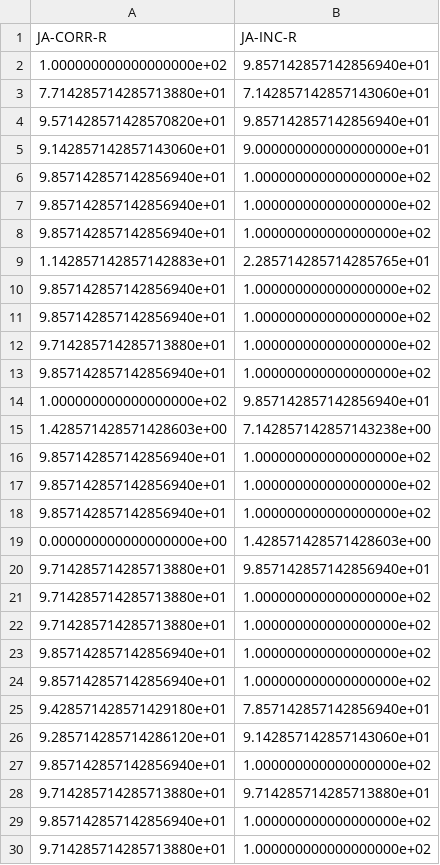
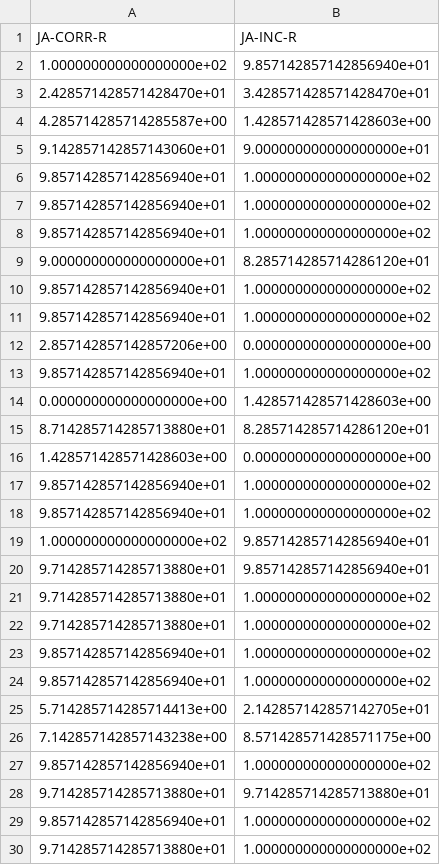
Before and after one commit to rimow/NeuroPrononciation, a CSV file: reseau/resultats/resultats5phonemes/pourcentagesCIC_R.csv, drawn as a sheet; only a part is shown; the diff covers the shown part only.

```diff
--- a/reseau/resultats/resultats5phonemes/pourcentagesCIC_R.csv
+++ b/reseau/resultats/resultats5phonemes/pourcentagesCIC_R.csv
@@ -2,4 +2,4 @@ JA-CORR-R,JA-INC-R
 1.000000000000000000e+02,9.857142857142856940e+01
-7.714285714285713880e+01,7.142857142857143060e+01
-9.571428571428570820e+01,9.857142857142856940e+01
+2.428571428571428470e+01,3.428571428571428470e+01
+4.285714285714285587e+00,1.428571428571428603e+00
 9.142857142857143060e+01,9.000000000000000000e+01
@@ -8,13 +8,13 @@ JA-CORR-R,JA-INC-R
 9.857142857142856940e+01,1.000000000000000000e+02
-1.142857142857142883e+01,2.285714285714285765e+01
+9.000000000000000000e+01,8.285714285714286120e+01
 9.857142857142856940e+01,1.000000000000000000e+02
 9.857142857142856940e+01,1.000000000000000000e+02
-9.714285714285713880e+01,1.000000000000000000e+02
+2.857142857142857206e+00,0.000000000000000000e+00
+9.857142857142856940e+01,1.000000000000000000e+02
+0.000000000000000000e+00,1.428571428571428603e+00
+8.714285714285713880e+01,8.285714285714286120e+01
+1.428571428571428603e+00,0.000000000000000000e+00
+9.857142857142856940e+01,1.000000000000000000e+02
 9.857142857142856940e+01,1.000000000000000000e+02
 1.000000000000000000e+02,9.857142857142856940e+01
-1.428571428571428603e+00,7.142857142857143238e+00
-9.857142857142856940e+01,1.000000000000000000e+02
-9.857142857142856940e+01,1.000000000000000000e+02
-9.857142857142856940e+01,1.000000000000000000e+02
-0.000000000000000000e+00,1.428571428571428603e+00
 9.714285714285713880e+01,9.857142857142856940e+01
@@ -24,4 +24,4 @@ JA-CORR-R,JA-INC-R
 9.857142857142856940e+01,1.000000000000000000e+02
-9.428571428571429180e+01,7.857142857142856940e+01
-9.285714285714286120e+01,9.142857142857143060e+01
+5.714285714285714413e+00,2.142857142857142705e+01
+7.142857142857143238e+00,8.571428571428571175e+00
 9.857142857142856940e+01,1.000000000000000000e+02
```
Also changed, not shown: 17 added rows, 17 removed rows, 4 moved rows and 2 edited cells elsewhere in this file, reseau/resultats/resultats5phonemes/matKmeansNonInit_indices_bonnes_cartes.csv, reseau/resultats/resultats5phonemes/pourcentagesCIC_V.csv, 7 other files.
